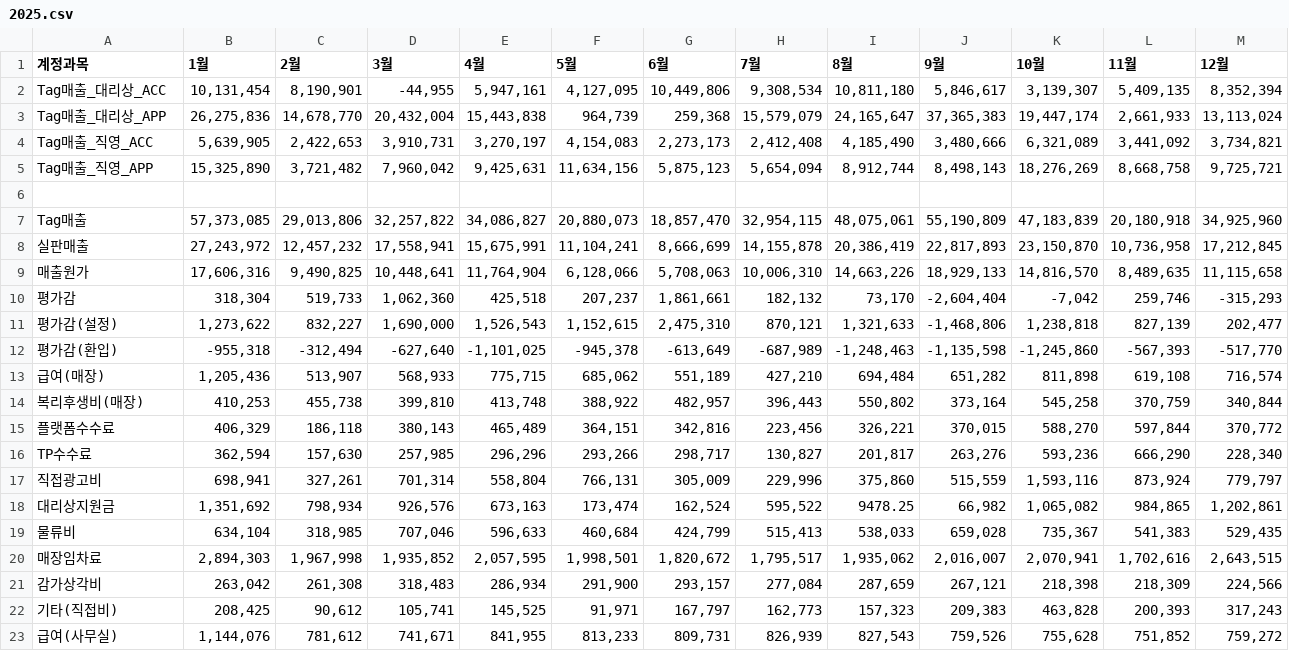
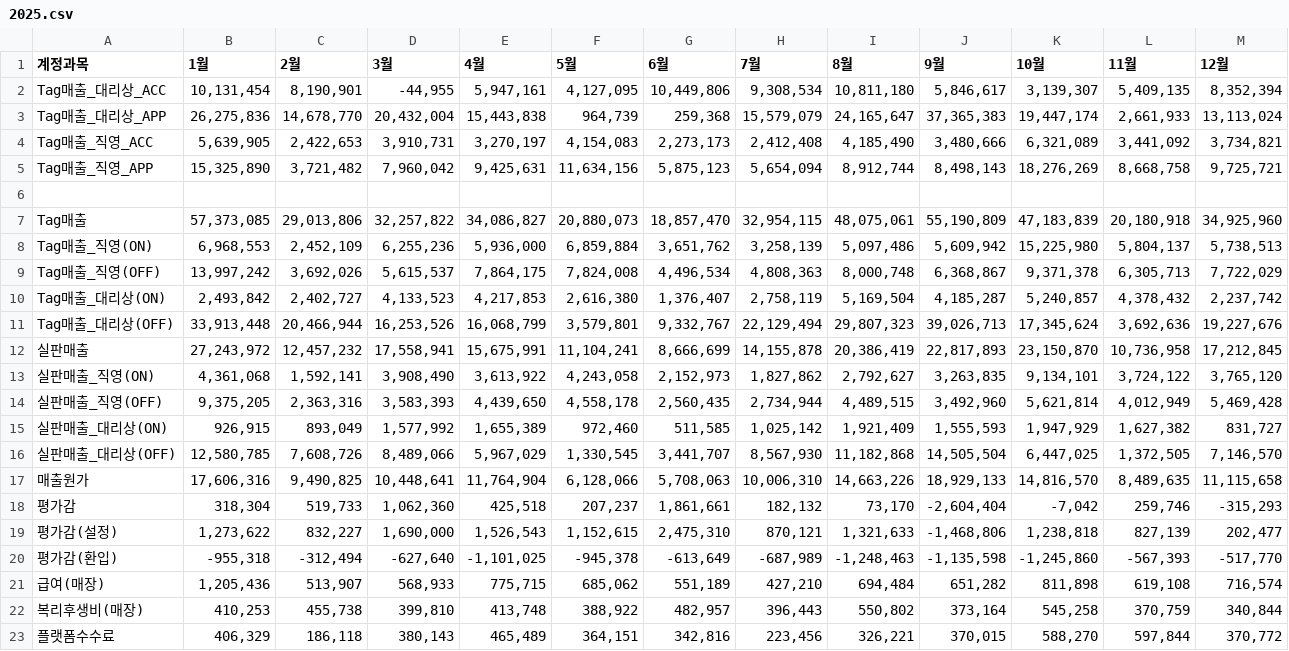
Before and after one commit to xuanm0221-dev/CNFS, a CSV file: 파일/PL_brand/kids/2025.csv, drawn as a sheet; only a part is shown; the shorter side is filled out with more unchanged rows; the diff names each change by its address in the sheet, - before the commit and + after, or states it on an @@ line.

```diff
--- a/파일/PL_brand/kids/2025.csv
+++ b/파일/PL_brand/kids/2025.csv
+row 8: Tag매출_직영(ON) | 6,968,553 | 2,452,109 | 6,255,236 | 5,936,000 | 6,859,884 | 3,651,762 | 3,258,139 | 5,097,486 | 5,609,942 | 15,225,980 | 5,804,137 | 5,738,513
+row 9: Tag매출_직영(OFF) | 13,997,242 | 3,692,026 | 5,615,537 | 7,864,175 | 7,824,008 | 4,496,534 | 4,808,363 | 8,000,748 | 6,368,867 | 9,371,378 | 6,305,713 | 7,722,029
+row 10: Tag매출_대리상(ON) | 2,493,842 | 2,402,727 | 4,133,523 | 4,217,853 | 2,616,380 | 1,376,407 | 2,758,119 | 5,169,504 | 4,185,287 | 5,240,857 | 4,378,432 | 2,237,742
+row 11: Tag매출_대리상(OFF) | 33,913,448 | 20,466,944 | 16,253,526 | 16,068,799 | 3,579,801 | 9,332,767 | 22,129,494 | 29,807,323 | 39,026,713 | 17,345,624 | 3,692,636 | 19,227,676
+row 13: 실판매출_직영(ON) | 4,361,068 | 1,592,141 | 3,908,490 | 3,613,922 | 4,243,058 | 2,152,973 | 1,827,862 | 2,792,627 | 3,263,835 | 9,134,101 | 3,724,122 | 3,765,120
+row 14: 실판매출_직영(OFF) | 9,375,205 | 2,363,316 | 3,583,393 | 4,439,650 | 4,558,178 | 2,560,435 | 2,734,944 | 4,489,515 | 3,492,960 | 5,621,814 | 4,012,949 | 5,469,428
+row 15: 실판매출_대리상(ON) | 926,915 | 893,049 | 1,577,992 | 1,655,389 | 972,460 | 511,585 | 1,025,142 | 1,921,409 | 1,555,593 | 1,947,929 | 1,627,382 | 831,727
+row 16: 실판매출_대리상(OFF) | 12,580,785 | 7,608,726 | 8,489,066 | 5,967,029 | 1,330,545 | 3,441,707 | 8,567,930 | 11,182,868 | 14,505,504 | 6,447,025 | 1,372,505 | 7,146,570
```
Also changed, not shown: 파일/PL_brand/discovery/2026.csv, 파일/PL_brand/kids/2026.csv, 12 other files.
